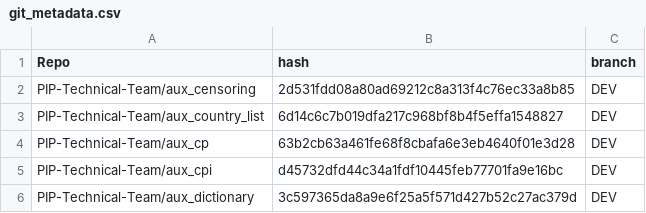
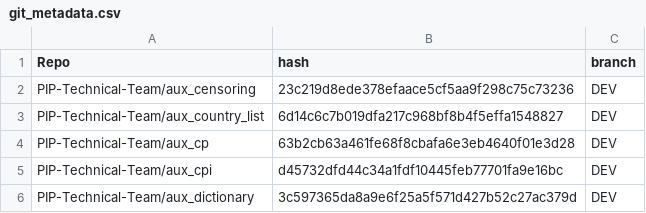
Before and after one commit to PIP-Technical-Team/pipaux, a CSV file: Data/git_metadata.csv, drawn as a sheet; only a part is shown.

Commit message:
updating csv file

```diff
--- a/Data/git_metadata.csv
+++ b/Data/git_metadata.csv
@@ -1,3 +1,3 @@
 Repo,hash,branch
-PIP-Technical-Team/aux_censoring,2d531fdd08a80ad69212c8a313f4c76ec33a8b85,DEV
+PIP-Technical-Team/aux_censoring,23c219d8ede378efaace5cf5aa9f298c75c73236,DEV
 PIP-Technical-Team/aux_country_list,6d14c6c7b019dfa217c968bf8b4f5effa1548827,DEV
```
